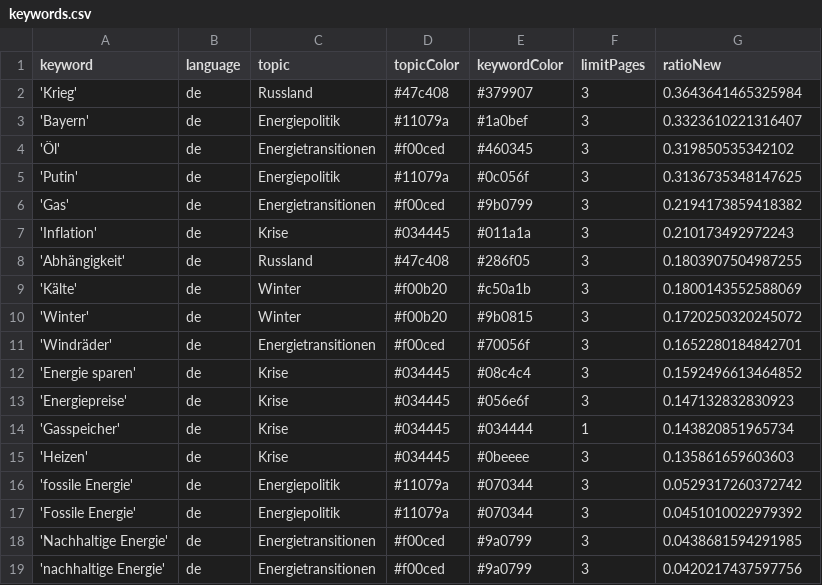
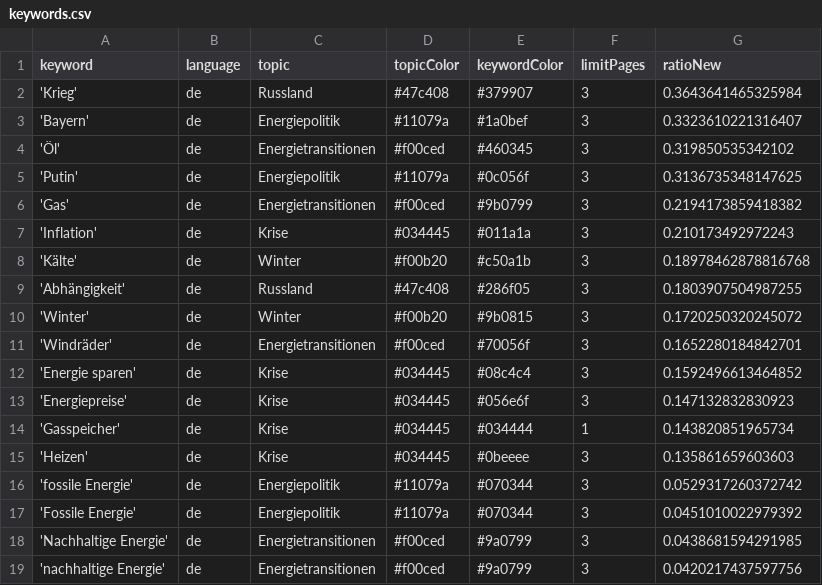
Before and after one commit to JW-news/winterIsComing2, a CSV file: keywords.csv, drawn as a sheet.

```diff
--- a/keywords.csv
+++ b/keywords.csv
@@ -7,4 +7,4 @@ keyword,language,topic,topicColor,keywordColor,limitPages,ratioNew
 'Inflation',de,Krise,#034445,#011a1a,3,0.210173492972243
+'Kälte',de,Winter,#f00b20,#c50a1b,3,0.18978462878816768
 'Abhängigkeit',de,Russland,#47c408,#286f05,3,0.1803907504987255
-'Kälte',de,Winter,#f00b20,#c50a1b,3,0.1800143552588069
 'Winter',de,Winter,#f00b20,#9b0815,3,0.1720250320245072
```
Also changed, not shown: csv/news_2024_09.csv, csv/news_2024_10.csv.
